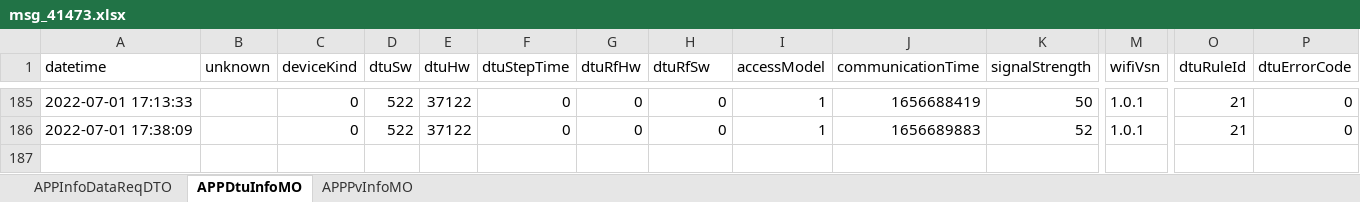
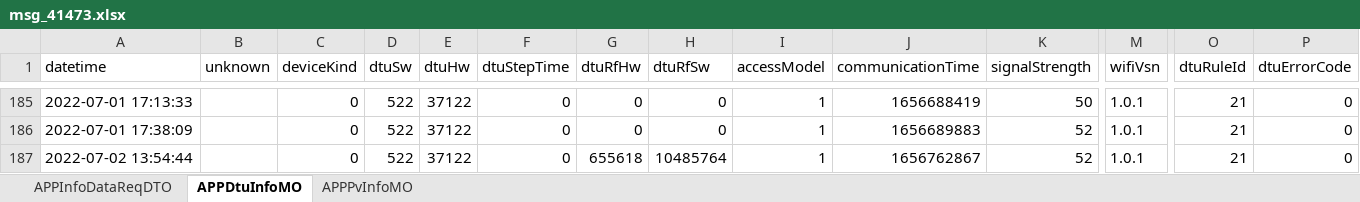
Before and after one commit to banny310/hoymiles-dtu, an Excel workbook: data/sheet/msg_41473.xlsx, sheet APPDtuInfoMO, drawn as a sheet; only a part is shown, gaps mark what is left out; values as stored, in another font and other column widths than the file's, no borders; rows hold the shown columns only; the diff names each change by its address in the sheet, - before the commit and + after, or states it on an @@ line.

```diff
--- a/data/sheet/msg_41473.xlsx (sheet APPDtuInfoMO)
+++ b/data/sheet/msg_41473.xlsx (sheet APPDtuInfoMO)
+row 187: 2022-07-02 13:54:44 |  | 0 | 522 | 37122 | 0 | 655618 | 10485764 | 1 | 1656762867 | 52 | 1.0.1 | 21 | 0
```
Also changed, not shown: sheet APPPvInfoMO, sheet APPInfoDataReqDTO, data/sheet/msg_41481.xlsx, data/sheet/msg_8705.xlsx, 6 other files.
